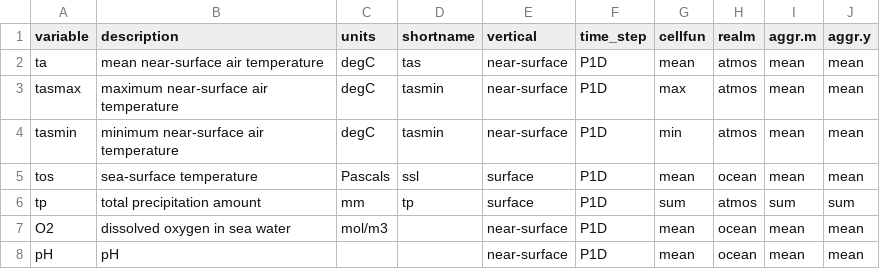
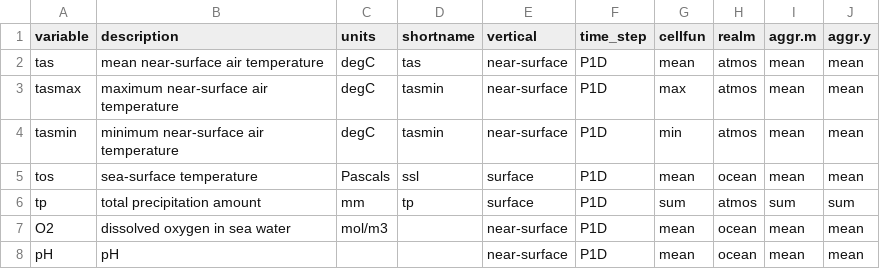
Before and after one commit to metaclip/metaclipR-atlas, a CSV file: inst/var_table.csv, drawn as a sheet.

Commit message:
Rename ta-->tas

```diff
--- a/inst/var_table.csv
+++ b/inst/var_table.csv
@@ -1,3 +1,3 @@
 variable,description,units,shortname,vertical,time_step,cellfun,realm,aggr.m,aggr.y
-ta,mean near-surface air temperature,degC,tas,near-surface,P1D,mean,atmos,mean,mean
+tas,mean near-surface air temperature,degC,tas,near-surface,P1D,mean,atmos,mean,mean
 tasmax,maximum near-surface air temperature,degC,tasmin,near-surface,P1D,max,atmos,mean,mean
```
